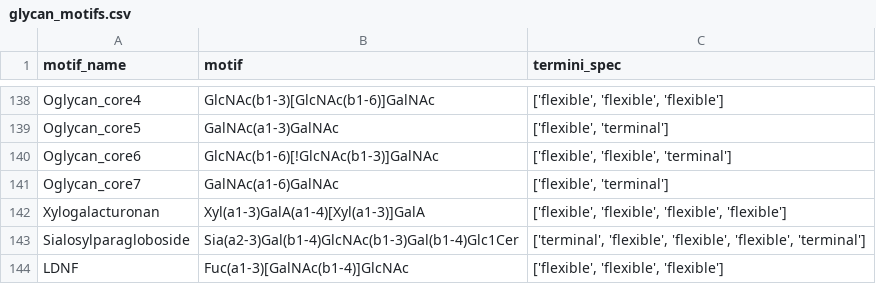
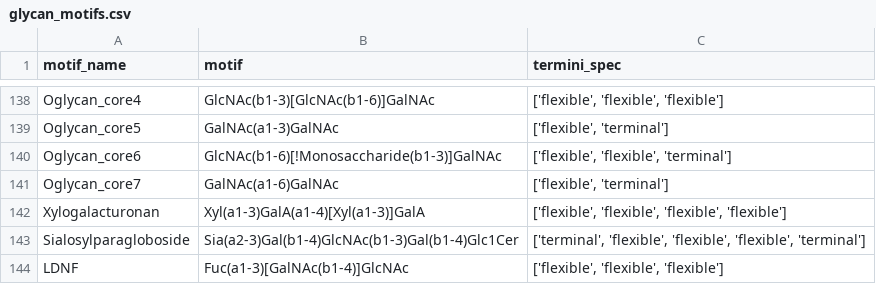
Before and after one commit to BojarLab/glycowork, a CSV file: glycowork/glycan_data/glycan_motifs.csv, drawn as a sheet; only a part is shown, gaps mark what is left out.

Commit message:
fixes in motif definition, regex, and graph
- Oglycan_core6 is now better defined
- regex now uses some of the graph improvements for streamlining and generalizability
- streamlined subgraph_isomorphism handling of directionality
- added share_neighbor helper function

```diff
--- a/glycowork/glycan_data/glycan_motifs.csv
+++ b/glycowork/glycan_data/glycan_motifs.csv
@@ -139,3 +139,3 @@ Oglycan_core4,GlcNAc(b1-3)[GlcNAc(b1-6)]GalNAc,"['flexible', 'flexible', 'flexib
 Oglycan_core5,GalNAc(a1-3)GalNAc,"['flexible', 'terminal']"
-Oglycan_core6,GlcNAc(b1-6)[!GlcNAc(b1-3)]GalNAc,"['flexible', 'flexible', 'terminal']"
+Oglycan_core6,GlcNAc(b1-6)[!Monosaccharide(b1-3)]GalNAc,"['flexible', 'flexible', 'terminal']"
 Oglycan_core7,GalNAc(a1-6)GalNAc,"['flexible', 'terminal']"
```
Also changed, not shown: 8 other files.
